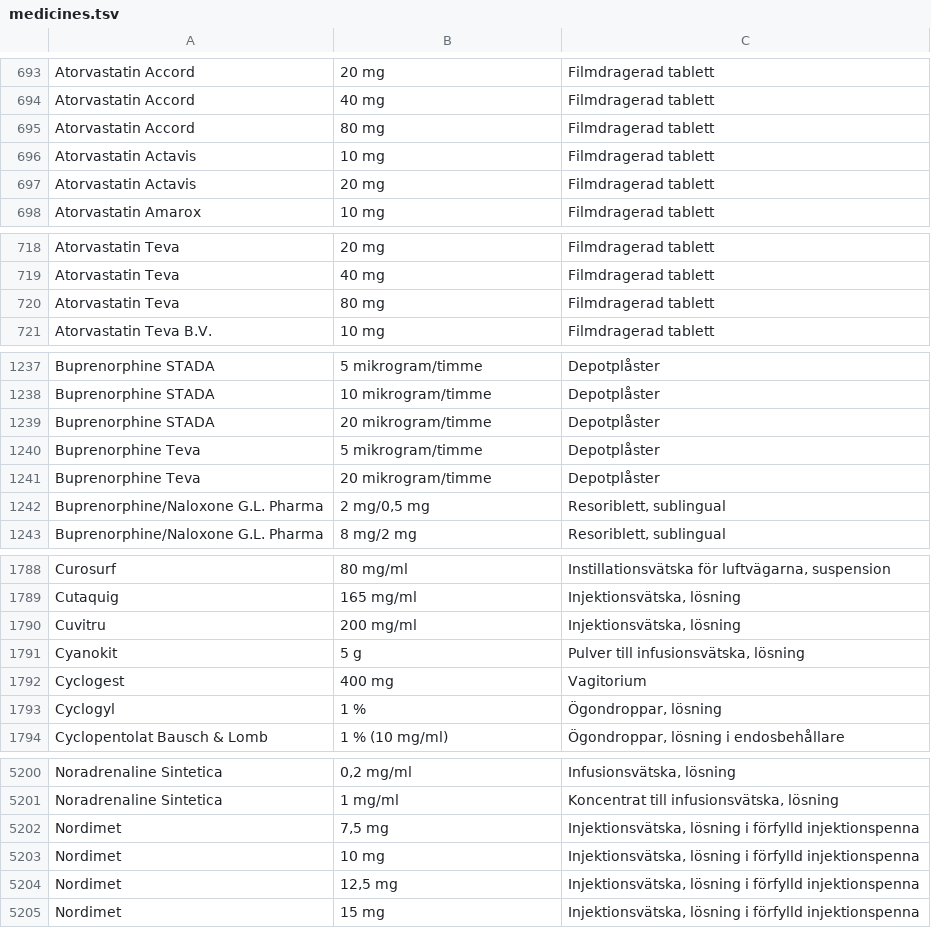
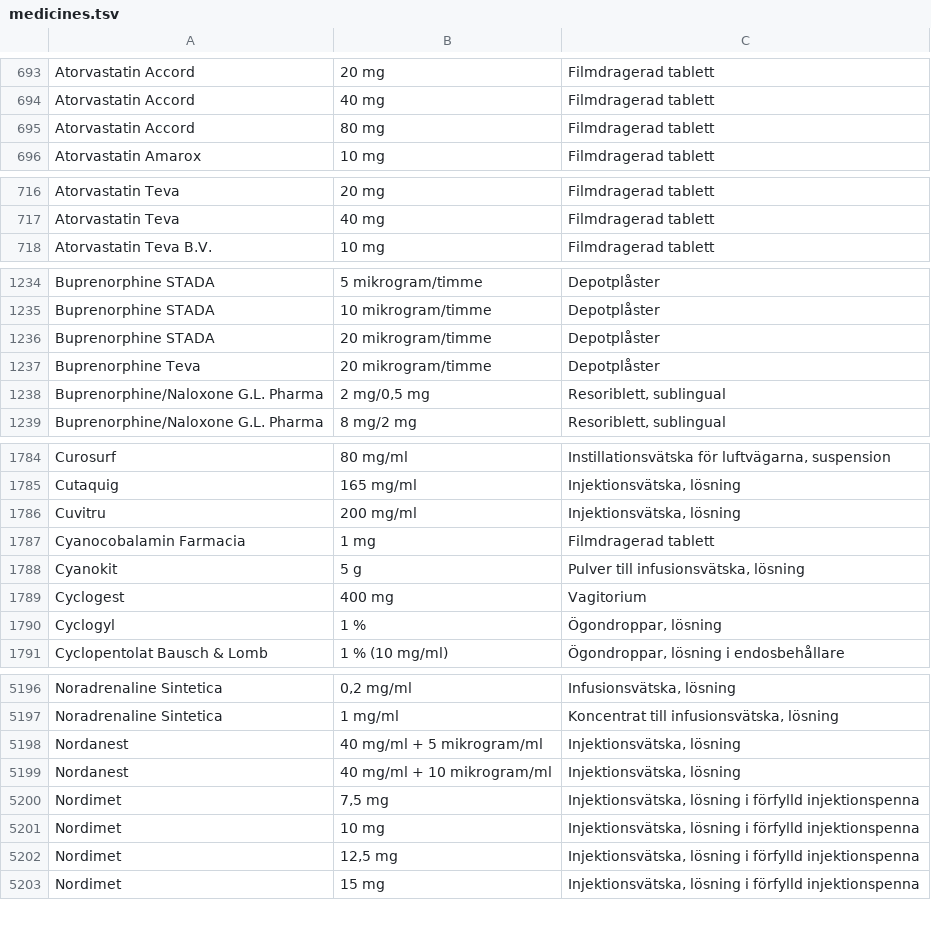
Before and after one commit to ParTee71/Dagboken, a TSV file: app/src/main/assets/medicines.tsv, drawn as a sheet; only a part is shown, gaps mark what is left out; the diff covers the shown part only.

```diff
--- a/app/src/main/assets/medicines.tsv
+++ b/app/src/main/assets/medicines.tsv
@@ -695,4 +695,2 @@ Atorvastatin Accord	40 mg	Filmdragerad tablett
 Atorvastatin Accord	80 mg	Filmdragerad tablett
-Atorvastatin Actavis	10 mg	Filmdragerad tablett
-Atorvastatin Actavis	20 mg	Filmdragerad tablett
 Atorvastatin Amarox	10 mg	Filmdragerad tablett
@@ -719,3 +717,2 @@ Atorvastatin Teva	20 mg	Filmdragerad tablett
 Atorvastatin Teva	40 mg	Filmdragerad tablett
-Atorvastatin Teva	80 mg	Filmdragerad tablett
 Atorvastatin Teva B.V.	10 mg	Filmdragerad tablett
@@ -1239,3 +1236,2 @@ Buprenorphine STADA	10 mikrogram/timme	Depotplåster
 Buprenorphine STADA	20 mikrogram/timme	Depotplåster
-Buprenorphine Teva	5 mikrogram/timme	Depotplåster
 Buprenorphine Teva	20 mikrogram/timme	Depotplåster
@@ -1790,2 +1786,3 @@ Cutaquig	165 mg/ml	Injektionsvätska, lösning
 Cuvitru	200 mg/ml	Injektionsvätska, lösning
+Cyanocobalamin Farmacia	1 mg	Filmdragerad tablett
 Cyanokit	5 g	Pulver till infusionsvätska, lösning
@@ -5201,2 +5197,4 @@ Noradrenaline Sintetica	0,2 mg/ml	Infusionsvätska, lösning
 Noradrenaline Sintetica	1 mg/ml	Koncentrat till infusionsvätska, lösning
+Nordanest	40 mg/ml + 5 mikrogram/ml	Injektionsvätska, lösning
+Nordanest	40 mg/ml + 10 mikrogram/ml	Injektionsvätska, lösning
 Nordimet	7,5 mg	Injektionsvätska, lösning i förfylld injektionspenna
```
Also changed, not shown: 2 added rows, 2 removed rows and 1 edited cell elsewhere in this file, 4 other files.
